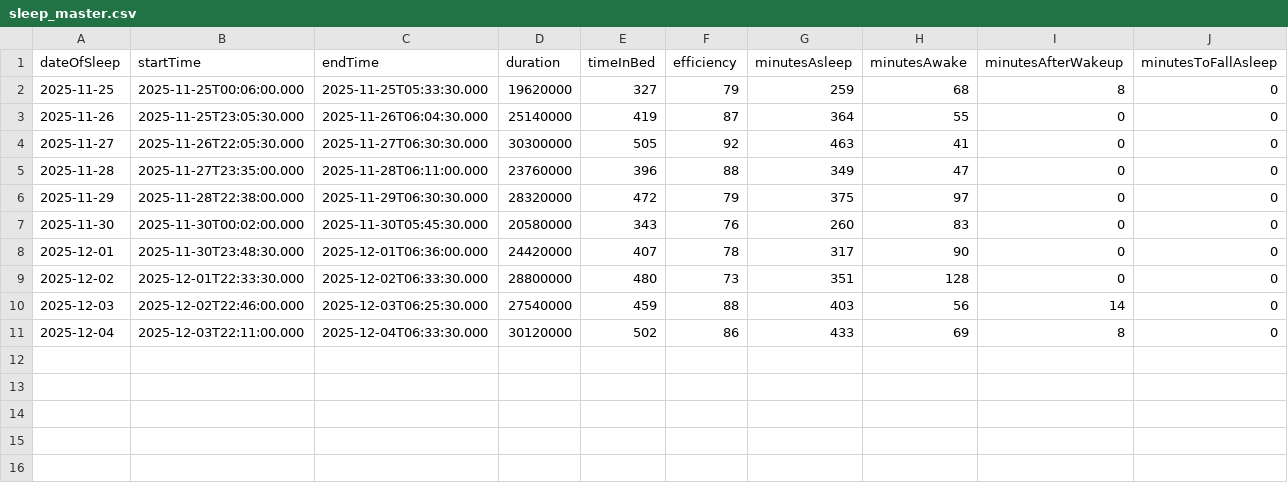
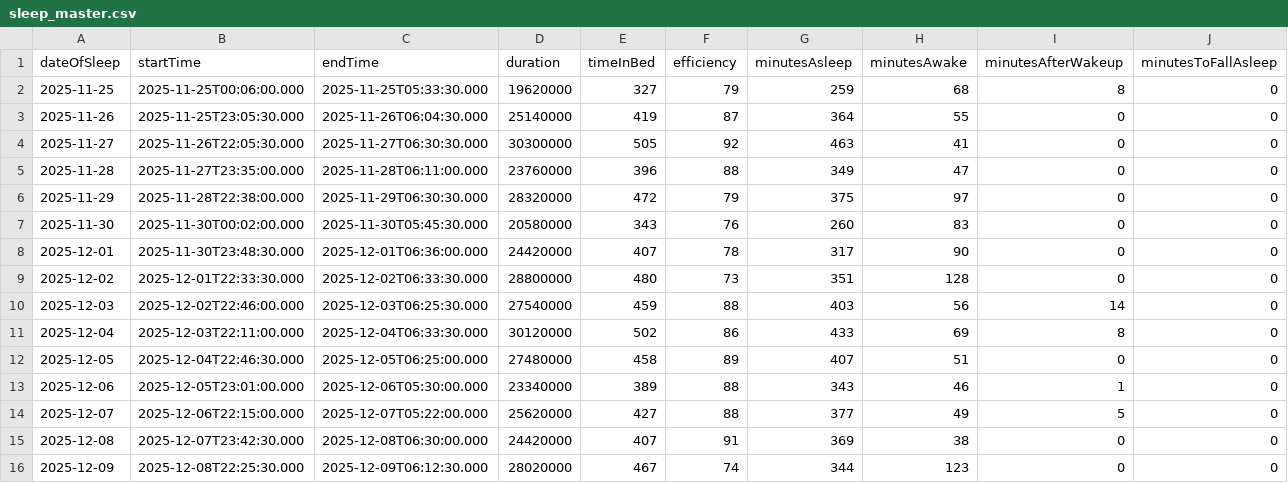
Before and after one commit to tsu-nera/dailybuild, a CSV file: data/sleep_master.csv, drawn as a sheet; only a part is shown; rows hold the shown columns only; the diff names each change by its address in the sheet, - before the commit and + after, or states it on an @@ line.

```diff
--- a/data/sleep_master.csv
+++ b/data/sleep_master.csv
+row 12: 2025-12-05 | 2025-12-04T22:46:30.000 | 2025-12-05T06:25:00.000 | 27480000 | 458 | 89 | 407 | 51 | 0 | 0
+row 13: 2025-12-06 | 2025-12-05T23:01:00.000 | 2025-12-06T05:30:00.000 | 23340000 | 389 | 88 | 343 | 46 | 1 | 0
+row 14: 2025-12-07 | 2025-12-06T22:15:00.000 | 2025-12-07T05:22:00.000 | 25620000 | 427 | 88 | 377 | 49 | 5 | 0
+row 15: 2025-12-08 | 2025-12-07T23:42:30.000 | 2025-12-08T06:30:00.000 | 24420000 | 407 | 91 | 369 | 38 | 0 | 0
+row 16: 2025-12-09 | 2025-12-08T22:25:30.000 | 2025-12-09T06:12:30.000 | 28020000 | 467 | 74 | 344 | 123 | 0 | 0
```
Also changed, not shown: data/healthplanet_innerscan.csv, 13 other files.
